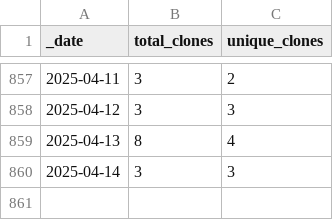
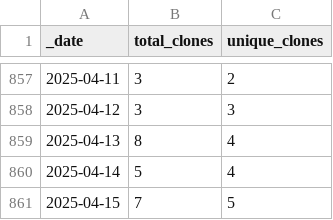
Before and after one commit to markusschanta/awesome-jupyter, a CSV file: traffic/clones.csv, drawn as a sheet; only a part is shown, gaps mark what is left out.

```diff
--- a/traffic/clones.csv
+++ b/traffic/clones.csv
@@ -859,2 +859,3 @@ _date,total_clones,unique_clones
 2025-04-13,8,4
-2025-04-14,3,3
+2025-04-14,5,4
+2025-04-15,7,5
```
Also changed, not shown: traffic/views.csv, 1 other file.
